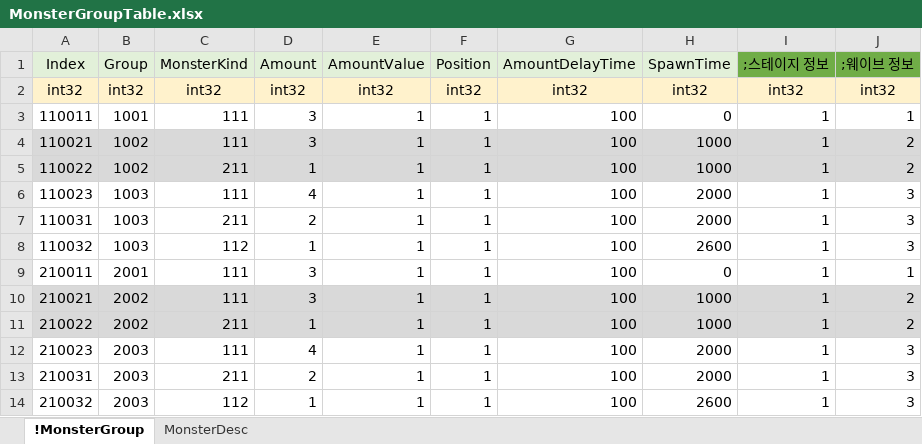
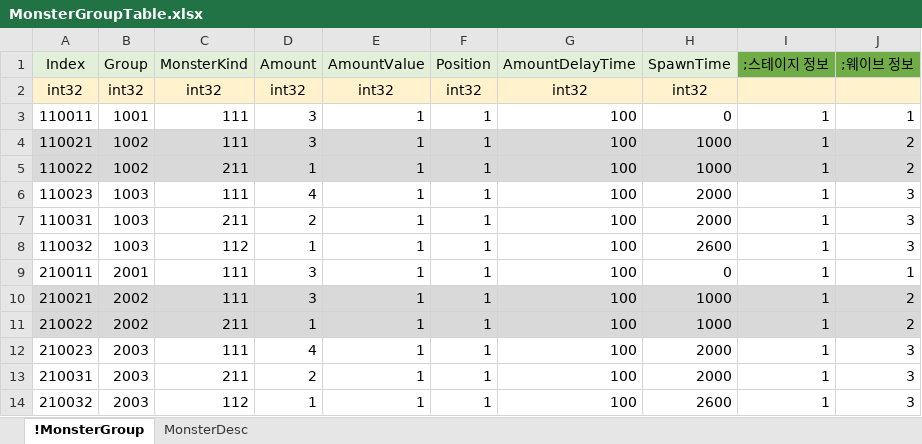
Before and after one commit to EpicRocket/SProject, an Excel workbook: XLSX/MonsterGroupTable.xlsx, sheet !MonsterGroup, drawn as a sheet; values as stored, in another font and other column widths than the file's, no borders; the diff names each change by its address in the sheet, - before the commit and + after, or states it on an @@ line.

Commit message:
#add
몬스터 그룹 테이블 이슈 수정

```diff
--- a/XLSX/MonsterGroupTable.xlsx (sheet !MonsterGroup)
+++ b/XLSX/MonsterGroupTable.xlsx (sheet !MonsterGroup)
-I2 (;스테이지 정보): int32
+I2 (;스테이지 정보): (empty)
-J2 (;웨이브 정보): int32
+J2 (;웨이브 정보): (empty)
```
